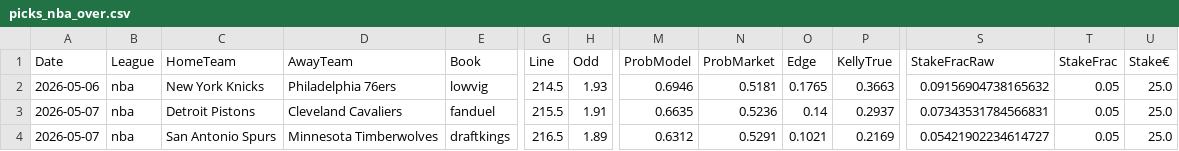
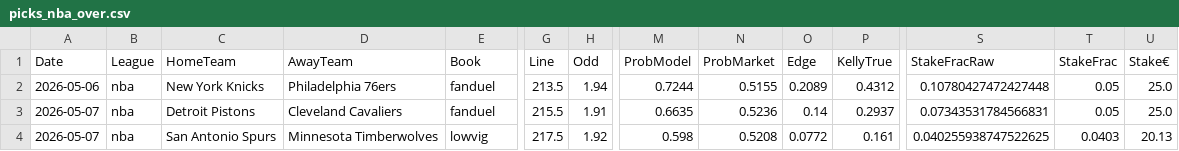
Before and after one commit to jorgepita/apostas-over-futebol, a CSV file: picks_nba_over.csv, drawn as a sheet; only a part is shown, gaps mark what is left out; the diff names each change by its address in the sheet, - before the commit and + after, or states it on an @@ line.

Commit message:
Update picks_nba_over.csv (2026-05-06T23:01:50.806767+00:00)

```diff
--- a/picks_nba_over.csv
+++ b/picks_nba_over.csv
-E2 (Book): lowvig
+E2 (Book): fanduel
-G2 (Line): 214.5
+G2 (Line): 213.5
-H2 (Odd): 1.93
+H2 (Odd): 1.94
-M2 (ProbModel): 0.6946
+M2 (ProbModel): 0.7244
-N2 (ProbMarket): 0.5181
+N2 (ProbMarket): 0.5155
-O2 (Edge): 0.1765
+O2 (Edge): 0.2089
-P2 (KellyTrue): 0.3663
+P2 (KellyTrue): 0.4312
-S2 (StakeFracRaw): 0.09156904738165632
+S2 (StakeFracRaw): 0.10780427472427448
-E4 (Book): draftkings
+E4 (Book): lowvig
-G4 (Line): 216.5
+G4 (Line): 217.5
-H4 (Odd): 1.89
+H4 (Odd): 1.92
-M4 (ProbModel): 0.6312
+M4 (ProbModel): 0.598
-N4 (ProbMarket): 0.5291
+N4 (ProbMarket): 0.5208
-O4 (Edge): 0.1021
+O4 (Edge): 0.0772
-P4 (KellyTrue): 0.2169
+P4 (KellyTrue): 0.161
-S4 (StakeFracRaw): 0.05421902234614727
+S4 (StakeFracRaw): 0.040255938747522625
-T4 (StakeFrac): 0.05
+T4 (StakeFrac): 0.0403
-U4 (Stake€): 25.0
+U4 (Stake€): 20.13
```
